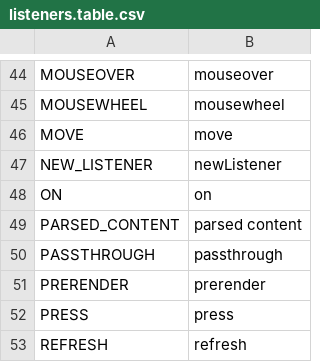
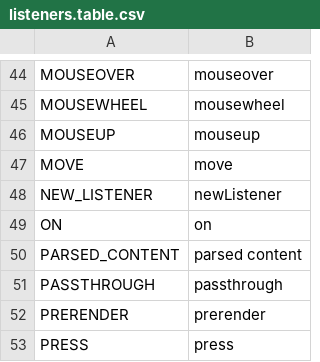
Before and after one commit to gadge/pres, a CSV file: meta/listeners.table.csv, drawn as a sheet; only a part is shown, gaps mark what is left out; the shorter side is filled out with more unchanged rows; the diff names each change by its address in the sheet, - before the commit and + after, or states it on an @@ line.

```diff
--- a/meta/listeners.table.csv
+++ b/meta/listeners.table.csv
+row 46: MOUSEUP | mouseup
```
Also changed, not shown: 10 other files.
